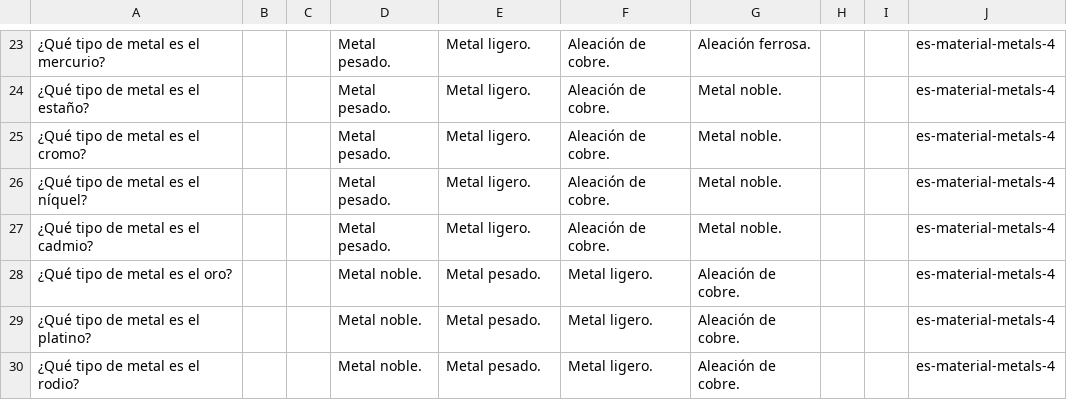
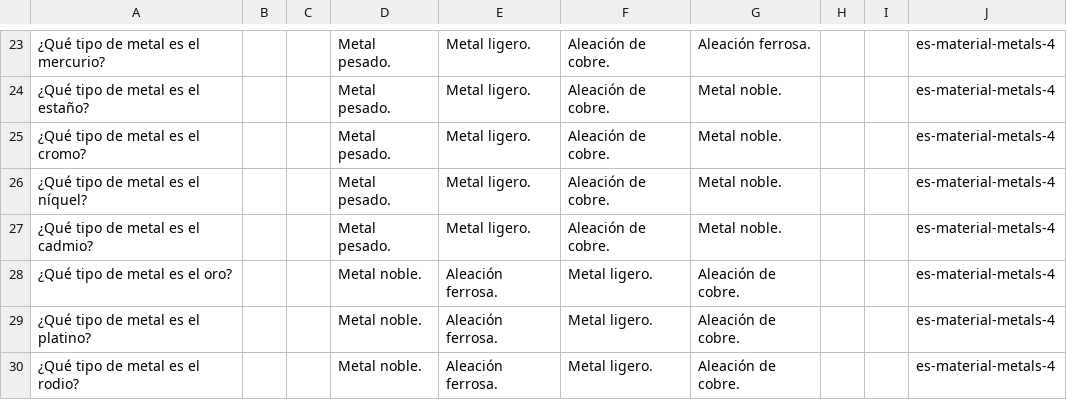
Before and after one commit to picuino/questionary, a CSV file: source-multichoice/build/es-material-metals-4.csv, drawn as a sheet; only a part is shown, gaps mark what is left out; the diff names each change by its address in the sheet, - before the commit and + after, or states it on an @@ line.

```diff
--- a/source-multichoice/build/es-material-metals-4.csv
+++ b/source-multichoice/build/es-material-metals-4.csv
-E28:E30: Metal pesado.
+E28:E30: Aleación ferrosa.
```
Also changed, not shown: source-multichoice/build/es-material-metals-2.csv, source-multichoice/build/es-material-metals-3.csv, 20 other files.
